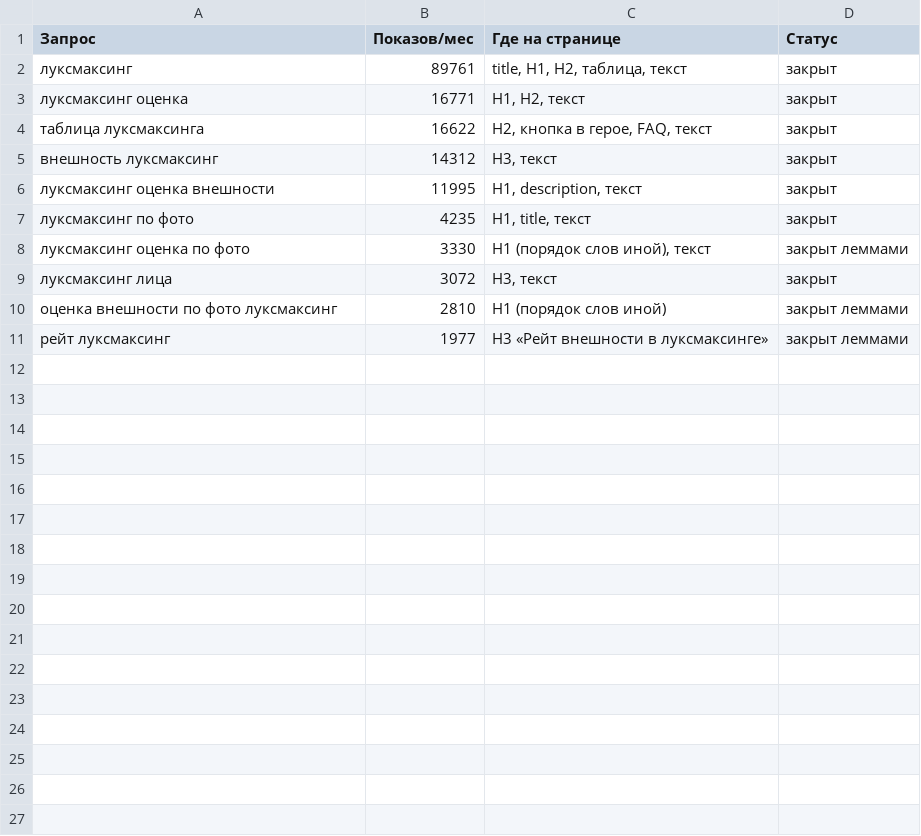
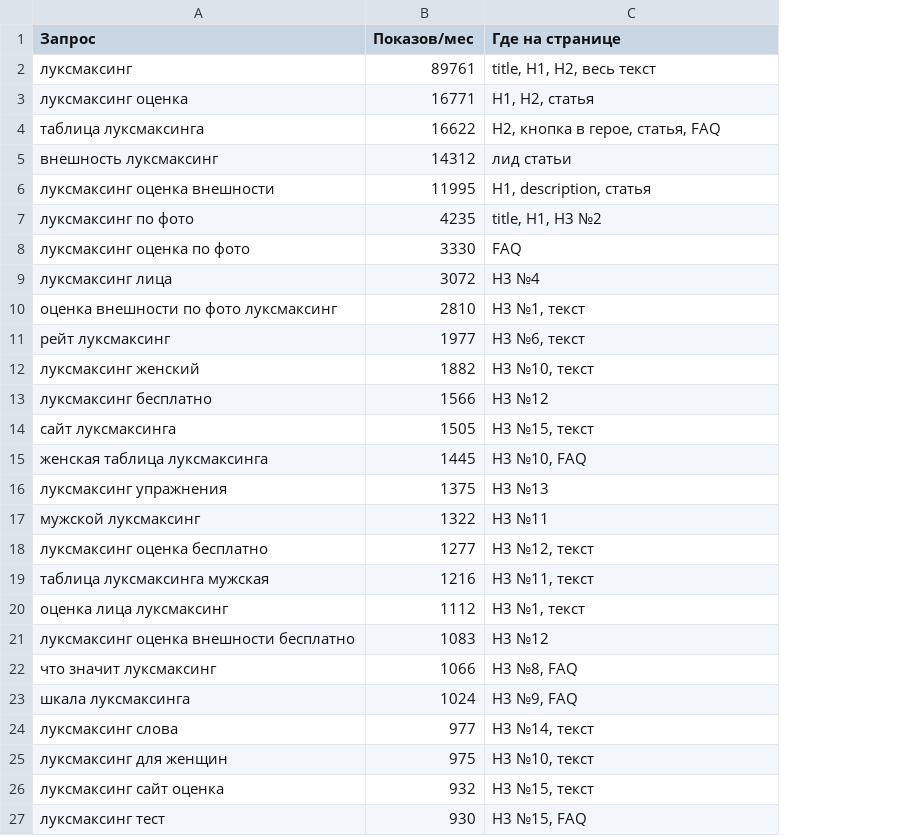
Before and after one commit to grizliq/lookstest, a CSV file: keywords.csv, drawn as a sheet; removed rows and columns are numbered as before the commit, all else as after; the diff names each change by its address in the sheet, - before the commit and + after, or states it on an @@ line.

```diff
--- a/keywords.csv
+++ b/keywords.csv
-column D (Статус), rows 2-11: закрыт | закрыт | закрыт | закрыт | закрыт | закрыт | закрыт леммами | закрыт | закрыт леммами | закрыт леммами
-C2 (Где на странице): title, H1, H2, таблица, текст
+C2 (Где на странице): title, H1, H2, весь текст
-C3 (Где на странице): H1, H2, текст
+C3 (Где на странице): H1, H2, статья
-C4 (Где на странице): H2, кнопка в герое, FAQ, текст
+C4 (Где на странице): H2, кнопка в герое, статья, FAQ
-C5 (Где на странице): H3, текст
+C5 (Где на странице): лид статьи
-C6 (Где на странице): H1, description, текст
+C6 (Где на странице): H1, description, статья
-C7 (Где на странице): H1, title, текст
+C7 (Где на странице): title, H1, H3 №2
-C8 (Где на странице): H1 (порядок слов иной), текст
+C8 (Где на странице): FAQ
-C9 (Где на странице): H3, текст
+C9 (Где на странице): H3 №4
-C10 (Где на странице): H1 (порядок слов иной)
+C10 (Где на странице): H3 №1, текст
-C11 (Где на странице): H3 «Рейт внешности в луксмаксинге»
+C11 (Где на странице): H3 №6, текст
+row 12: луксмаксинг женский | 1882 | H3 №10, текст
+row 13: луксмаксинг бесплатно | 1566 | H3 №12
+row 14: сайт луксмаксинга | 1505 | H3 №15, текст
+row 15: женская таблица луксмаксинга | 1445 | H3 №10, FAQ
+row 16: луксмаксинг упражнения | 1375 | H3 №13
+row 17: мужской луксмаксинг | 1322 | H3 №11
+row 18: луксмаксинг оценка бесплатно | 1277 | H3 №12, текст
+row 19: таблица луксмаксинга мужская | 1216 | H3 №11, текст
+row 20: оценка лица луксмаксинг | 1112 | H3 №1, текст
+row 21: луксмаксинг оценка внешности бесплатно | 1083 | H3 №12
+row 22: что значит луксмаксинг | 1066 | H3 №8, FAQ
+row 23: шкала луксмаксинга | 1024 | H3 №9, FAQ
+row 24: луксмаксинг слова | 977 | H3 №14, текст
+row 25: луксмаксинг для женщин | 975 | H3 №10, текст
+row 26: луксмаксинг сайт оценка | 932 | H3 №15, текст
+row 27: луксмаксинг тест | 930 | H3 №15, FAQ
```
Also changed, not shown: 3 other files.
